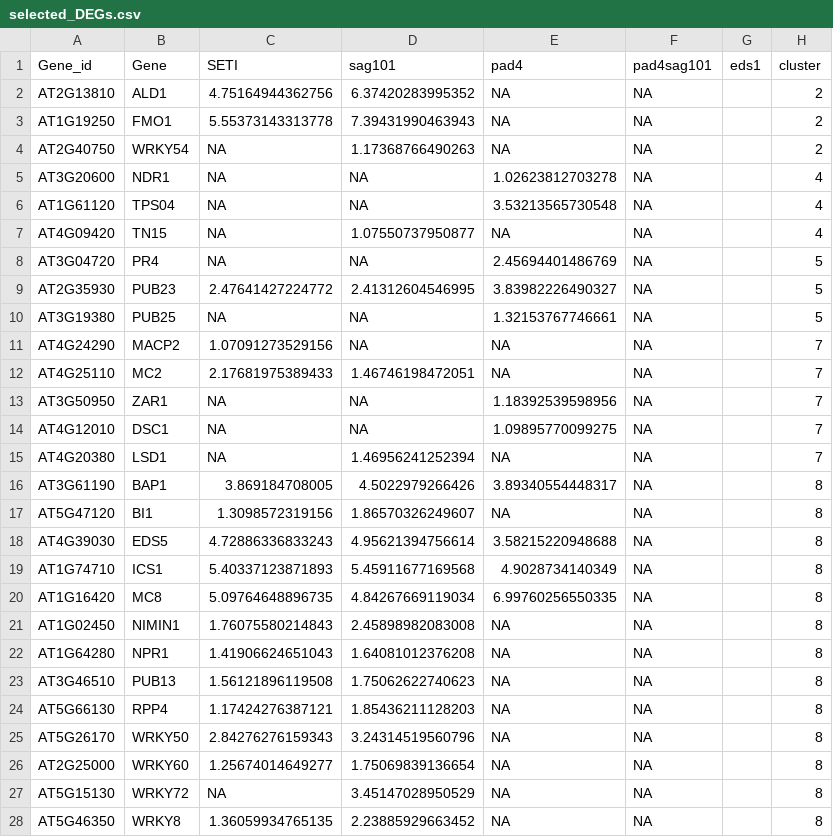
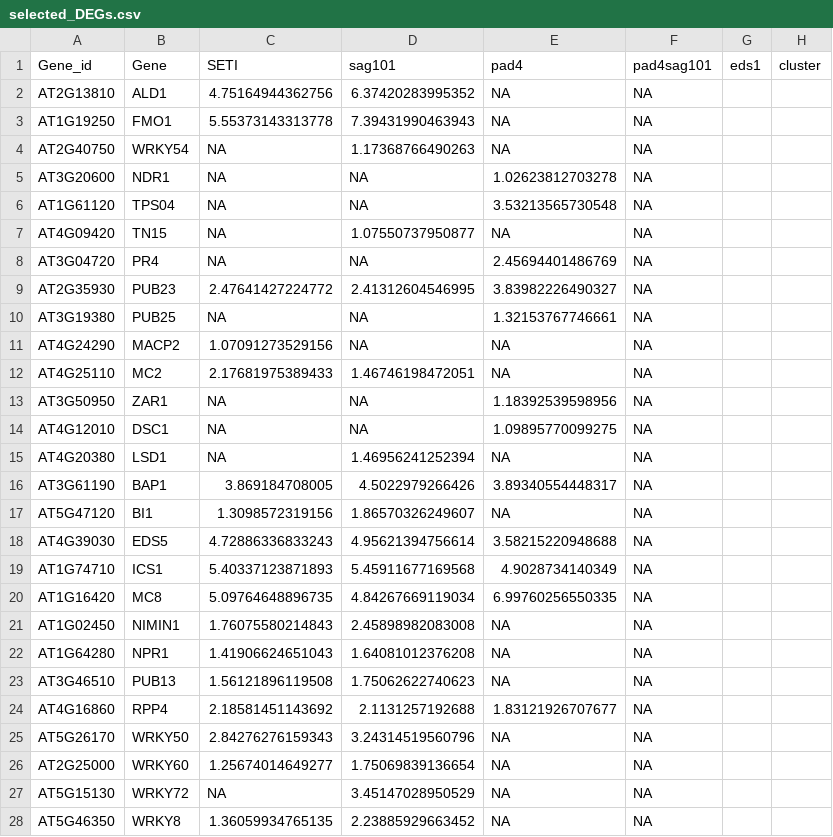
Before and after one commit to dinglab-plants/ETI_Project, a CSV file: Figure_4_Heatmap/Data/selected_DEGs.csv, drawn as a sheet; only a part is shown; the diff covers the shown part only.

```diff
--- a/Figure_4_Heatmap/Data/selected_DEGs.csv
+++ b/Figure_4_Heatmap/Data/selected_DEGs.csv
@@ -1,28 +1,28 @@
 Gene_id;Gene;SETI;sag101;pad4;pad4sag101;eds1;cluster
-AT2G13810;ALD1;4.75164944362756;6.37420283995352;NA;NA;;2
-AT1G19250;FMO1;5.55373143313778;7.39431990463943;NA;NA;;2
-AT2G40750;WRKY54;NA;1.17368766490263;NA;NA;;2
-AT3G20600;NDR1;NA;NA;1.02623812703278;NA;;4
-AT1G61120;TPS04;NA;NA;3.53213565730548;NA;;4
-AT4G09420;TN15;NA;1.07550737950877;NA;NA;;4
-AT3G04720;PR4;NA;NA;2.45694401486769;NA;;5
-AT2G35930;PUB23;2.47641427224772;2.41312604546995;3.83982226490327;NA;;5
-AT3G19380;PUB25;NA;NA;1.32153767746661;NA;;5
-AT4G24290;MACP2;1.07091273529156;NA;NA;NA;;7
-AT4G25110;MC2;2.17681975389433;1.46746198472051;NA;NA;;7
-AT3G50950;ZAR1;NA;NA;1.18392539598956;NA;;7
-AT4G12010;DSC1;NA;NA;1.09895770099275;NA;;7
-AT4G20380;LSD1;NA;1.46956241252394;NA;NA;;7
-AT3G61190;BAP1;3.869184708005;4.5022979266426;3.89340554448317;NA;;8
-AT5G47120;BI1;1.3098572319156;1.86570326249607;NA;NA;;8
-AT4G39030;EDS5;4.72886336833243;4.95621394756614;3.58215220948688;NA;;8
-AT1G74710;ICS1;5.40337123871893;5.45911677169568;4.9028734140349;NA;;8
-AT1G16420;MC8;5.09764648896735;4.84267669119034;6.99760256550335;NA;;8
-AT1G02450;NIMIN1;1.76075580214843;2.45898982083008;NA;NA;;8
-AT1G64280;NPR1;1.41906624651043;1.64081012376208;NA;NA;;8
-AT3G46510;PUB13;1.56121896119508;1.75062622740623;NA;NA;;8
-AT5G66130;RPP4;1.17424276387121;1.85436211128203;NA;NA;;8
-AT5G26170;WRKY50;2.84276276159343;3.24314519560796;NA;NA;;8
-AT2G25000;WRKY60;1.25674014649277;1.75069839136654;NA;NA;;8
-AT5G15130;WRKY72;NA;3.45147028950529;NA;NA;;8
-AT5G46350;WRKY8;1.36059934765135;2.23885929663452;NA;NA;;8
+AT2G13810;ALD1;4.75164944362756;6.37420283995352;NA;NA;;
+AT1G19250;FMO1;5.55373143313778;7.39431990463943;NA;NA;;
+AT2G40750;WRKY54;NA;1.17368766490263;NA;NA;;
+AT3G20600;NDR1;NA;NA;1.02623812703278;NA;;
+AT1G61120;TPS04;NA;NA;3.53213565730548;NA;;
+AT4G09420;TN15;NA;1.07550737950877;NA;NA;;
+AT3G04720;PR4;NA;NA;2.45694401486769;NA;;
+AT2G35930;PUB23;2.47641427224772;2.41312604546995;3.83982226490327;NA;;
+AT3G19380;PUB25;NA;NA;1.32153767746661;NA;;
+AT4G24290;MACP2;1.07091273529156;NA;NA;NA;;
+AT4G25110;MC2;2.17681975389433;1.46746198472051;NA;NA;;
+AT3G50950;ZAR1;NA;NA;1.18392539598956;NA;;
+AT4G12010;DSC1;NA;NA;1.09895770099275;NA;;
+AT4G20380;LSD1;NA;1.46956241252394;NA;NA;;
+AT3G61190;BAP1;3.869184708005;4.5022979266426;3.89340554448317;NA;;
+AT5G47120;BI1;1.3098572319156;1.86570326249607;NA;NA;;
+AT4G39030;EDS5;4.72886336833243;4.95621394756614;3.58215220948688;NA;;
+AT1G74710;ICS1;5.40337123871893;5.45911677169568;4.9028734140349;NA;;
+AT1G16420;MC8;5.09764648896735;4.84267669119034;6.99760256550335;NA;;
+AT1G02450;NIMIN1;1.76075580214843;2.45898982083008;NA;NA;;
+AT1G64280;NPR1;1.41906624651043;1.64081012376208;NA;NA;;
+AT3G46510;PUB13;1.56121896119508;1.75062622740623;NA;NA;;
+AT4G16860;RPP4;2.18581451143692;2.1131257192688;1.83121926707677;NA;;
+AT5G26170;WRKY50;2.84276276159343;3.24314519560796;NA;NA;;
+AT2G25000;WRKY60;1.25674014649277;1.75069839136654;NA;NA;;
+AT5G15130;WRKY72;NA;3.45147028950529;NA;NA;;
+AT5G46350;WRKY8;1.36059934765135;2.23885929663452;NA;NA;;
```
Also changed, not shown: 4 edited cells elsewhere in this file, 63 other files.
